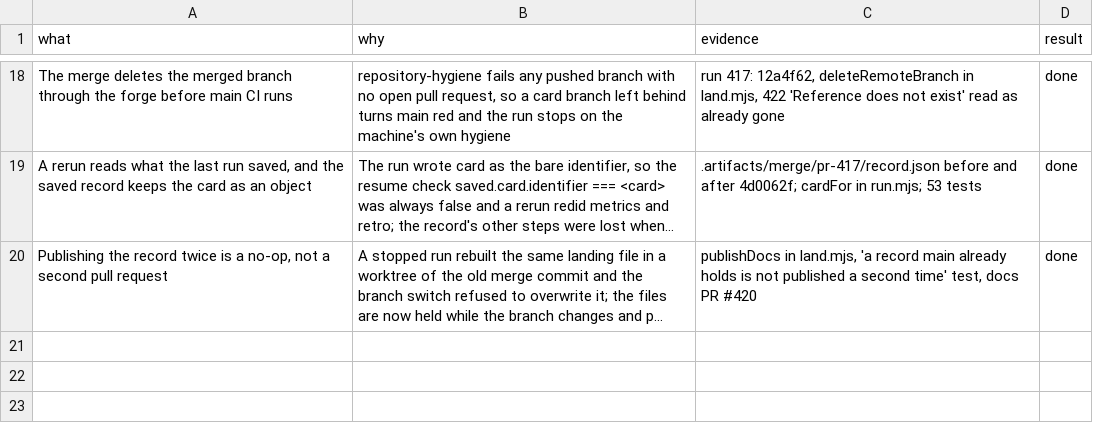
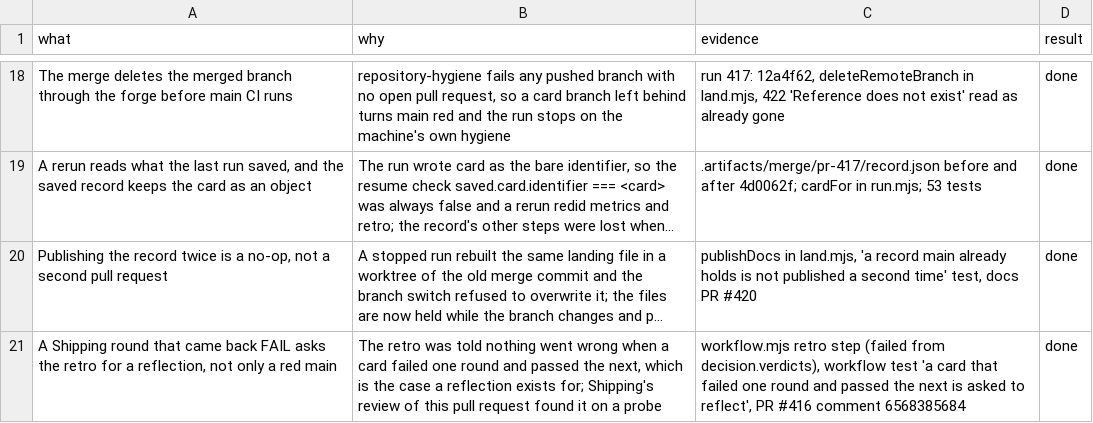
Before and after one commit to toddwyder/julia-next, a TSV file: docs/agents/jul-310/decisions.tsv, drawn as a sheet; only a part is shown, gaps mark what is left out; long unchanged cells end in …; the diff names each change by its address in the sheet, - before the commit and + after, or states it on an @@ line.

Commit message:
Ask the retro to reflect when a round failed, not only when main is red (JUL-310)
Shipping's review found the retro was handed no failure when a card failed one round and passed the next, which is exactly the case a reflection is owed to. The verdicts the gate read now decide it, and the test fails without the fix.

Co-Authored-By: mastracode <284800079+mastra-platform[bot]@users.noreply.github.com>

```diff
--- a/docs/agents/jul-310/decisions.tsv
+++ b/docs/agents/jul-310/decisions.tsv
+row 21: A Shipping round that came back FAIL asks the retro for a reflection, not only a red main | The retro was told nothing went wrong when a card failed one round and passed the next, which is the case a reflection exists for; Shipping's review of this pull request found it on a probe | workflow.mjs retro step (failed from decision.verdicts), workflow test 'a card that failed one round and passed the next is asked to reflect', PR #416 comment 6568385684 | done
```
Also changed, not shown: 2 other files.
